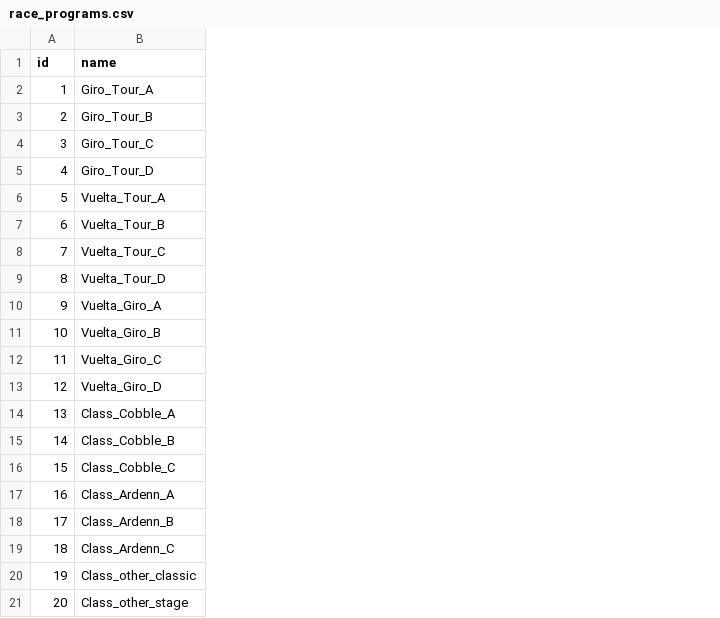
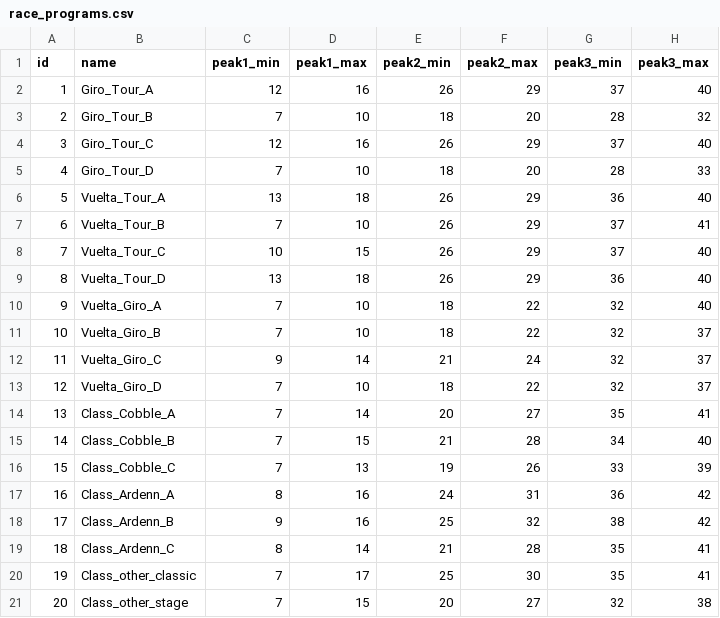
Before and after one commit to michaelkrinningersg-coder/velo, a CSV file: data/csv/race_programs.csv, drawn as a sheet; the diff names each change by its address in the sheet, - before the commit and + after, or states it on an @@ line.

```diff
--- a/data/csv/race_programs.csv
+++ b/data/csv/race_programs.csv
+column C (peak1_min), rows 2-21: 12 | 7 | 12 | 7 | 13 | 7 | 10 | 13 | 7 | 7 | 9 | 7 | 7 | 7 | 7 | 8 | 9 | 8 | 7 | 7
+column D (peak1_max), rows 2-21: 16 | 10 | 16 | 10 | 18 | 10 | 15 | 18 | 10 | 10 | 14 | 10 | 14 | 15 | 13 | 16 | 16 | 14 | 17 | 15
+column E (peak2_min), rows 2-21: 26 | 18 | 26 | 18 | 26 | 26 | 26 | 26 | 18 | 18 | 21 | 18 | 20 | 21 | 19 | 24 | 25 | 21 | 25 | 20
+column F (peak2_max), rows 2-21: 29 | 20 | 29 | 20 | 29 | 29 | 29 | 29 | 22 | 22 | 24 | 22 | 27 | 28 | 26 | 31 | 32 | 28 | 30 | 27
+column G (peak3_min), rows 2-21: 37 | 28 | 37 | 28 | 36 | 37 | 37 | 36 | 32 | 32 | 32 | 32 | 35 | 34 | 33 | 36 | 38 | 35 | 35 | 32
+column H (peak3_max), rows 2-21: 40 | 32 | 40 | 33 | 40 | 41 | 40 | 40 | 40 | 37 | 37 | 37 | 41 | 40 | 39 | 42 | 42 | 41 | 41 | 38
```
Also changed, not shown: data/csv/riders.csv, 19 other files.
